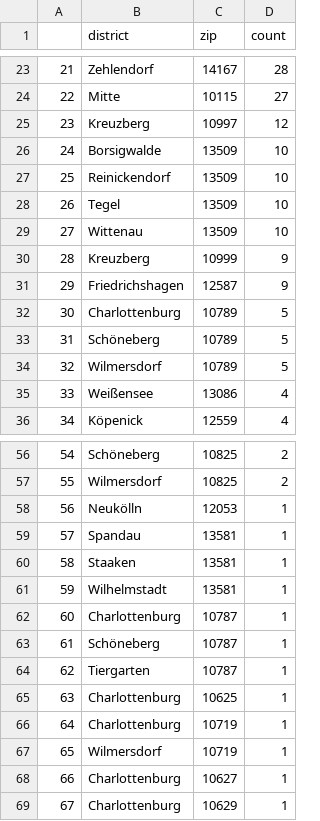
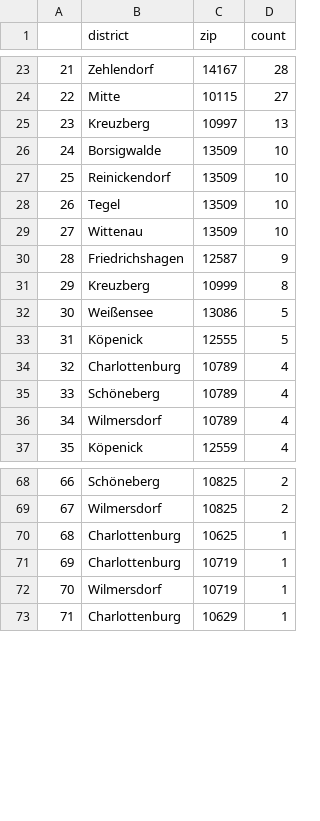
Before and after one commit to demodiff/berlin, a CSV file: data/stats-zips.csv, drawn as a sheet; only a part is shown, gaps mark what is left out; removed rows and columns are numbered as before the commit, all else as after; the diff covers the shown part only; the diff names each change by its address in the sheet, - before the commit and + after, or states it on an @@ line.

```diff
--- a/data/stats-zips.csv
+++ b/data/stats-zips.csv
-D25 (count): 12
+D25 (count): 13
-row 30: 28 | Kreuzberg | 10999 | 9
@@ column A renumbered from row 30 down @@
+row 31: 29 | Kreuzberg | 10999 | 8
+row 32: 30 | Weißensee | 13086 | 5
+row 33: 31 | Köpenick | 12555 | 5
-D34:D36 (count): 5
+D34:D36 (count): 4
-row 35: 33 | Weißensee | 13086 | 4
-row 58: 56 | Neukölln | 12053 | 1
-row 59: 57 | Spandau | 13581 | 1
-row 60: 58 | Staaken | 13581 | 1
-row 61: 59 | Wilhelmstadt | 13581 | 1
-row 62: 60 | Charlottenburg | 10787 | 1
-row 63: 61 | Schöneberg | 10787 | 1
-row 64: 62 | Tiergarten | 10787 | 1
-row 68: 66 | Charlottenburg | 10627 | 1
```
Also changed, not shown: 13 added rows, 3 removed rows and 6 edited cells elsewhere in this file, 1 other file.
